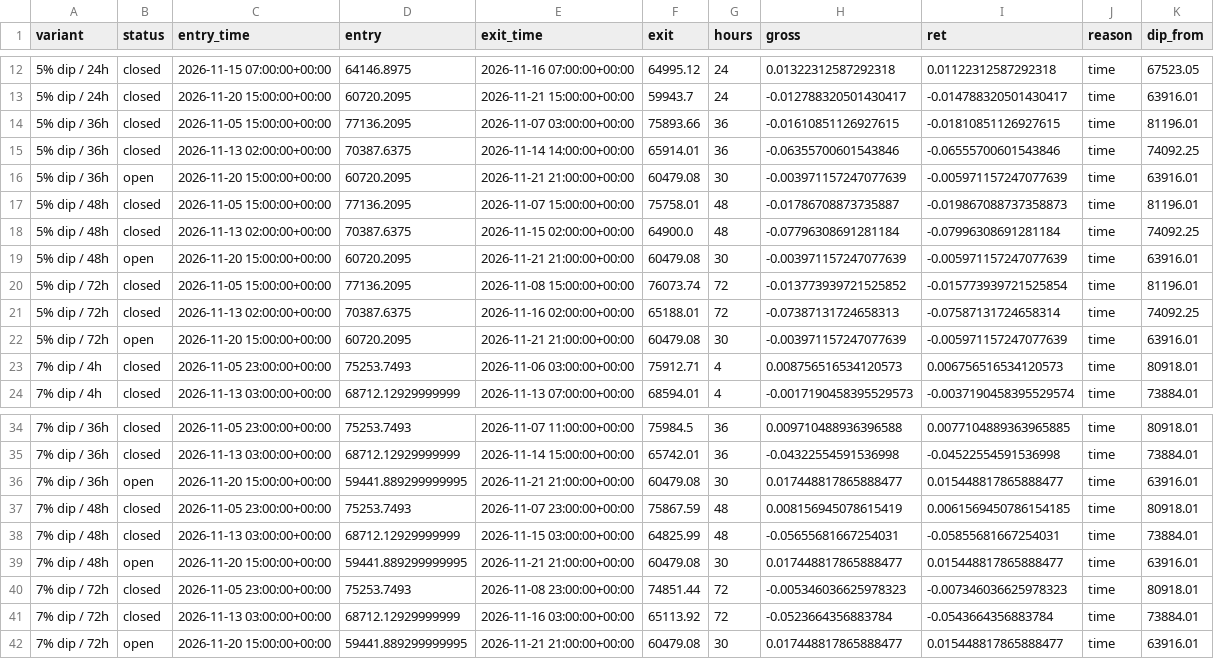
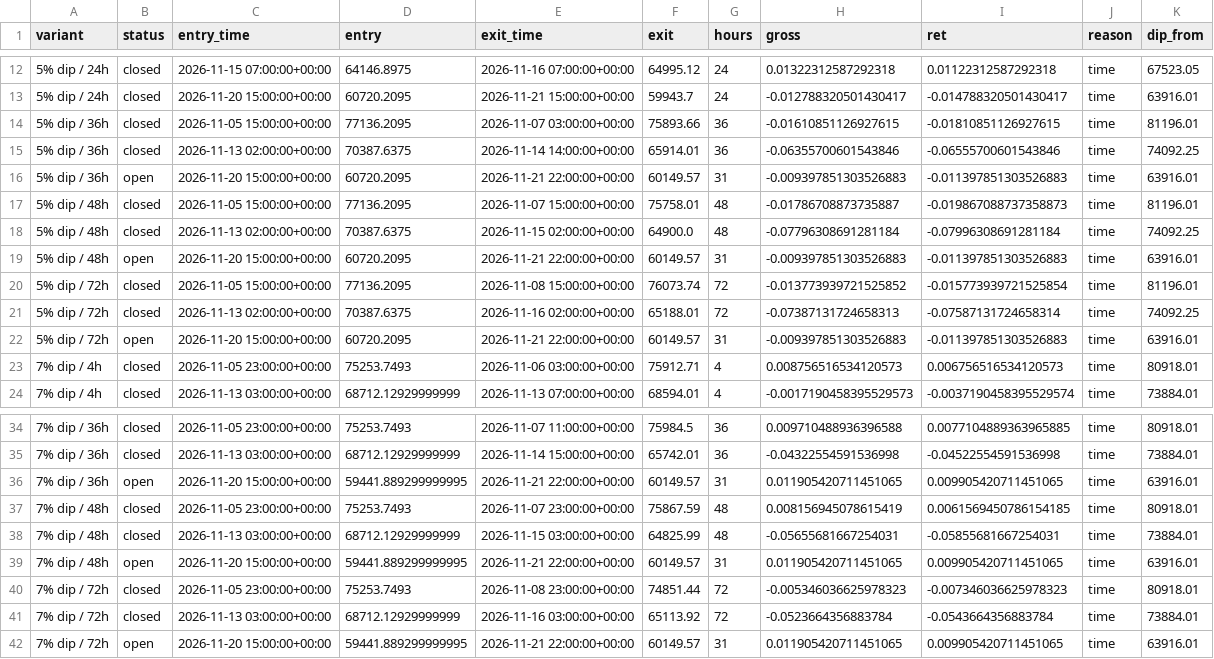
Before and after one commit to thejackwar/signal-desk, a CSV file: research/btc-dip/forward/trades.csv, drawn as a sheet; only a part is shown, gaps mark what is left out.

```diff
--- a/research/btc-dip/forward/trades.csv
+++ b/research/btc-dip/forward/trades.csv
@@ -15,9 +15,9 @@ variant,status,entry_time,entry,exit_time,exit,hours,gross,ret,reason,dip_from
 5% dip / 36h,closed,2026-11-13 02:00:00+00:00,70387.6375,2026-11-14 14:00:00+00:00,65914.01,36,-0.06355700601543846,-0.06555700601543846,time,74092.25
-5% dip / 36h,open,2026-11-20 15:00:00+00:00,60720.2095,2026-11-21 21:00:00+00:00,60479.08,30,-0.003971157247077639,-0.005971157247077639,time,63916.01
+5% dip / 36h,open,2026-11-20 15:00:00+00:00,60720.2095,2026-11-21 22:00:00+00:00,60149.57,31,-0.009397851303526883,-0.011397851303526883,time,63916.01
 5% dip / 48h,closed,2026-11-05 15:00:00+00:00,77136.2095,2026-11-07 15:00:00+00:00,75758.01,48,-0.01786708873735887,-0.019867088737358873,time,81196.01
 5% dip / 48h,closed,2026-11-13 02:00:00+00:00,70387.6375,2026-11-15 02:00:00+00:00,64900.0,48,-0.07796308691281184,-0.07996308691281184,time,74092.25
-5% dip / 48h,open,2026-11-20 15:00:00+00:00,60720.2095,2026-11-21 21:00:00+00:00,60479.08,30,-0.003971157247077639,-0.005971157247077639,time,63916.01
+5% dip / 48h,open,2026-11-20 15:00:00+00:00,60720.2095,2026-11-21 22:00:00+00:00,60149.57,31,-0.009397851303526883,-0.011397851303526883,time,63916.01
 5% dip / 72h,closed,2026-11-05 15:00:00+00:00,77136.2095,2026-11-08 15:00:00+00:00,76073.74,72,-0.013773939721525852,-0.015773939721525854,time,81196.01
 5% dip / 72h,closed,2026-11-13 02:00:00+00:00,70387.6375,2026-11-16 02:00:00+00:00,65188.01,72,-0.07387131724658313,-0.07587131724658314,time,74092.25
-5% dip / 72h,open,2026-11-20 15:00:00+00:00,60720.2095,2026-11-21 21:00:00+00:00,60479.08,30,-0.003971157247077639,-0.005971157247077639,time,63916.01
+5% dip / 72h,open,2026-11-20 15:00:00+00:00,60720.2095,2026-11-21 22:00:00+00:00,60149.57,31,-0.009397851303526883,-0.011397851303526883,time,63916.01
 7% dip / 4h,closed,2026-11-05 23:00:00+00:00,75253.7493,2026-11-06 03:00:00+00:00,75912.71,4,0.008756516534120573,0.006756516534120573,time,80918.01
@@ -35,8 +35,8 @@ variant,status,entry_time,entry,exit_time,exit,hours,gross,ret,reason,dip_from
 7% dip / 36h,closed,2026-11-13 03:00:00+00:00,68712.12929999999,2026-11-14 15:00:00+00:00,65742.01,36,-0.04322554591536998,-0.04522554591536998,time,73884.01
-7% dip / 36h,open,2026-11-20 15:00:00+00:00,59441.889299999995,2026-11-21 21:00:00+00:00,60479.08,30,0.017448817865888477,0.015448817865888477,time,63916.01
+7% dip / 36h,open,2026-11-20 15:00:00+00:00,59441.889299999995,2026-11-21 22:00:00+00:00,60149.57,31,0.011905420711451065,0.009905420711451065,time,63916.01
 7% dip / 48h,closed,2026-11-05 23:00:00+00:00,75253.7493,2026-11-07 23:00:00+00:00,75867.59,48,0.008156945078615419,0.0061569450786154185,time,80918.01
 7% dip / 48h,closed,2026-11-13 03:00:00+00:00,68712.12929999999,2026-11-15 03:00:00+00:00,64825.99,48,-0.05655681667254031,-0.05855681667254031,time,73884.01
-7% dip / 48h,open,2026-11-20 15:00:00+00:00,59441.889299999995,2026-11-21 21:00:00+00:00,60479.08,30,0.017448817865888477,0.015448817865888477,time,63916.01
+7% dip / 48h,open,2026-11-20 15:00:00+00:00,59441.889299999995,2026-11-21 22:00:00+00:00,60149.57,31,0.011905420711451065,0.009905420711451065,time,63916.01
 7% dip / 72h,closed,2026-11-05 23:00:00+00:00,75253.7493,2026-11-08 23:00:00+00:00,74851.44,72,-0.005346036625978323,-0.007346036625978323,time,80918.01
 7% dip / 72h,closed,2026-11-13 03:00:00+00:00,68712.12929999999,2026-11-16 03:00:00+00:00,65113.92,72,-0.0523664356883784,-0.0543664356883784,time,73884.01
-7% dip / 72h,open,2026-11-20 15:00:00+00:00,59441.889299999995,2026-11-21 21:00:00+00:00,60479.08,30,0.017448817865888477,0.015448817865888477,time,63916.01
+7% dip / 72h,open,2026-11-20 15:00:00+00:00,59441.889299999995,2026-11-21 22:00:00+00:00,60149.57,31,0.011905420711451065,0.009905420711451065,time,63916.01
```
Also changed, not shown: research/btc-dip/forward/candles.csv, 1 other file.
